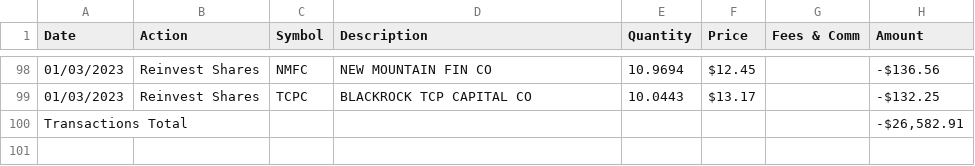
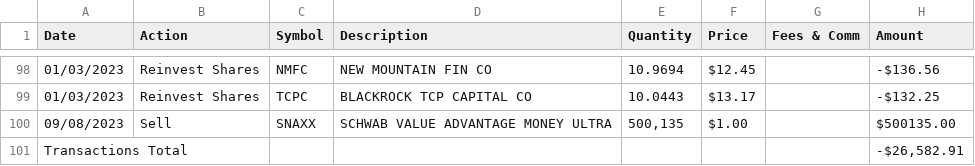
Before and after one commit to dickwolff/Export-To-Ghostfolio, a CSV file: sample-schwab-export.csv, drawn as a sheet; only a part is shown, gaps mark what is left out; the diff names each change by its address in the sheet, - before the commit and + after, or states it on an @@ line.

```diff
--- a/sample-schwab-export.csv
+++ b/sample-schwab-export.csv
+row 100: 09/08/2023 | Sell | SNAXX | SCHWAB VALUE ADVANTAGE MONEY ULTRA | 500,135 | $1.00 |  | $500135.00
```
Also changed, not shown: 1 other file.
